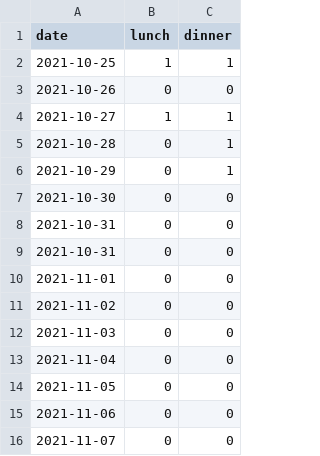
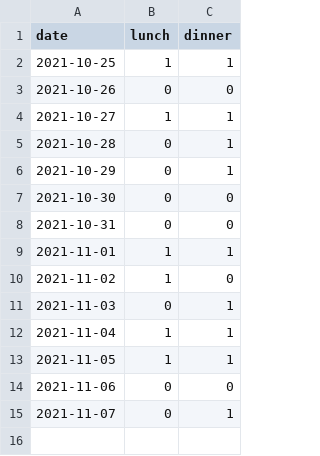
Before and after one commit to sxywu/itp-pcomp, a CSV file: assignment 2/data.csv, drawn as a sheet.

Commit message:
update data.csv

```diff
--- a/assignment 2/data.csv
+++ b/assignment 2/data.csv
@@ -8,9 +8,8 @@ date,lunch,dinner
 2021-10-31,0,0
-2021-10-31,0,0
-2021-11-01,0,0
-2021-11-02,0,0
-2021-11-03,0,0
-2021-11-04,0,0
-2021-11-05,0,0
+2021-11-01,1,1
+2021-11-02,1,0
+2021-11-03,0,1
+2021-11-04,1,1
+2021-11-05,1,1
 2021-11-06,0,0
-2021-11-07,0,0
+2021-11-07,0,1
```
